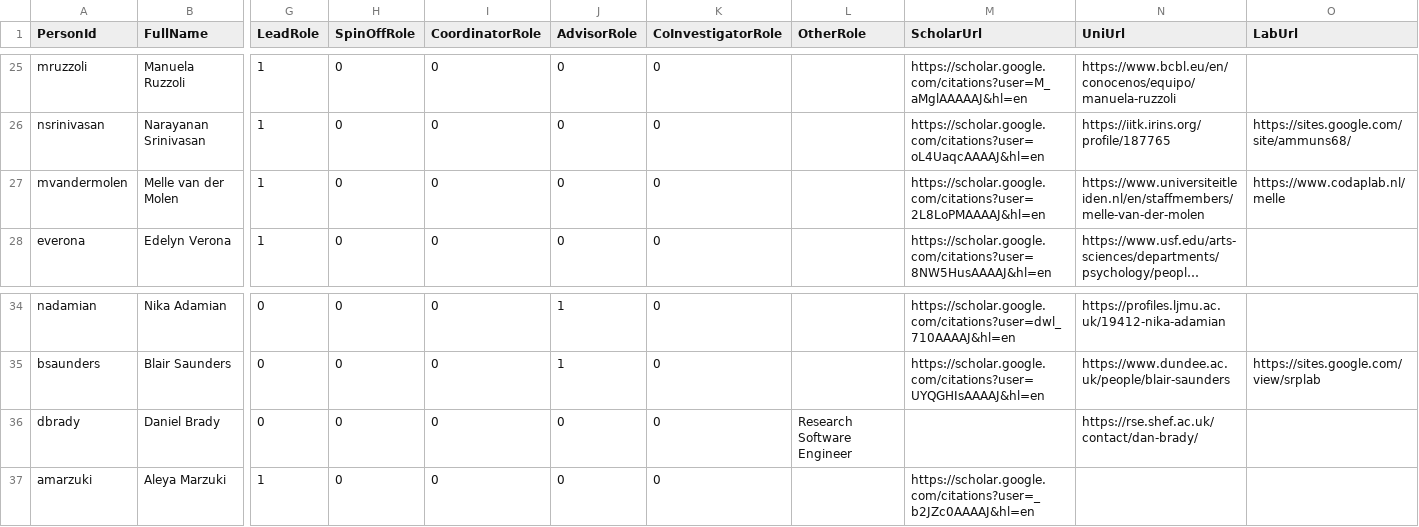
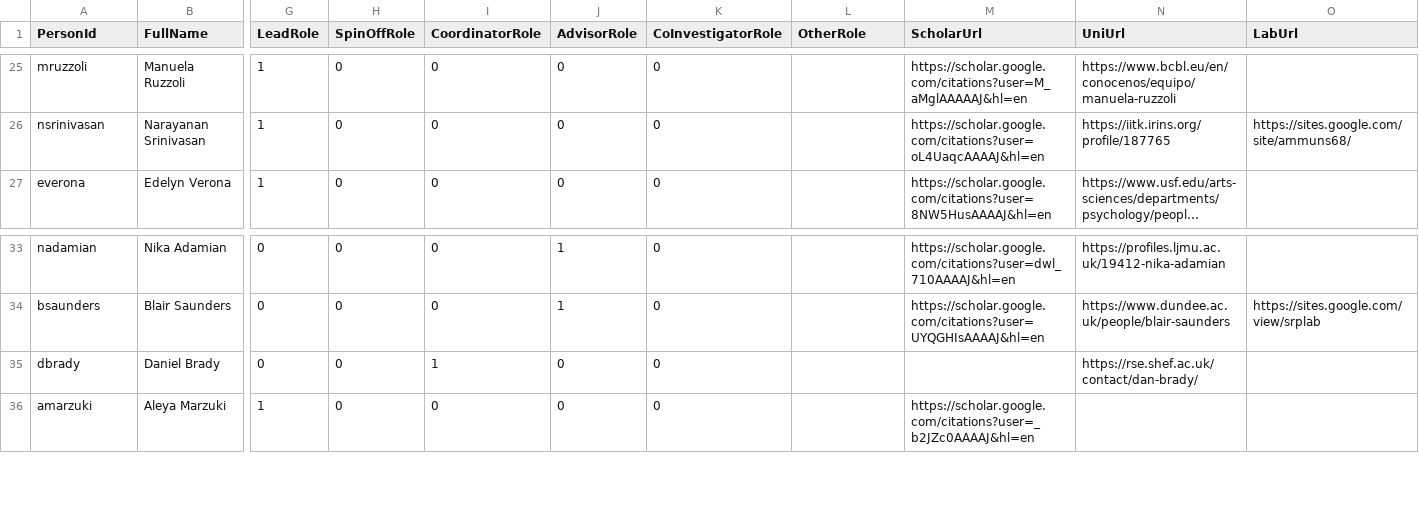
Before and after one commit to eegmanylabs/eegmanylabs-org, a TSV file: data/people.tsv, drawn as a sheet; only a part is shown, gaps mark what is left out; long unchanged cells end in …; removed rows and columns are numbered as before the commit, all else as after; rows hold the shown columns only; the diff names each change by its address in the sheet, - before the commit and + after, or states it on an @@ line.

```diff
--- a/data/people.tsv
+++ b/data/people.tsv
-row 27: mvandermolen | Melle van der Molen | 1 | 0 | 0 | 0 | 0 |  | https://scholar.google.com/citations?user=2L8LoPMAAAAJ&hl=en | https://www.universiteitleiden.nl/en/staffmembers/melle-van-der-molen | https://www.codaplab.nl/melle
-I35 (CoordinatorRole): 0
+I35 (CoordinatorRole): 1
-L35 (OtherRole): Research Software Engineer
+L35 (OtherRole): (empty)
```
Also changed, not shown: data/publications.tsv, 1 other file.
